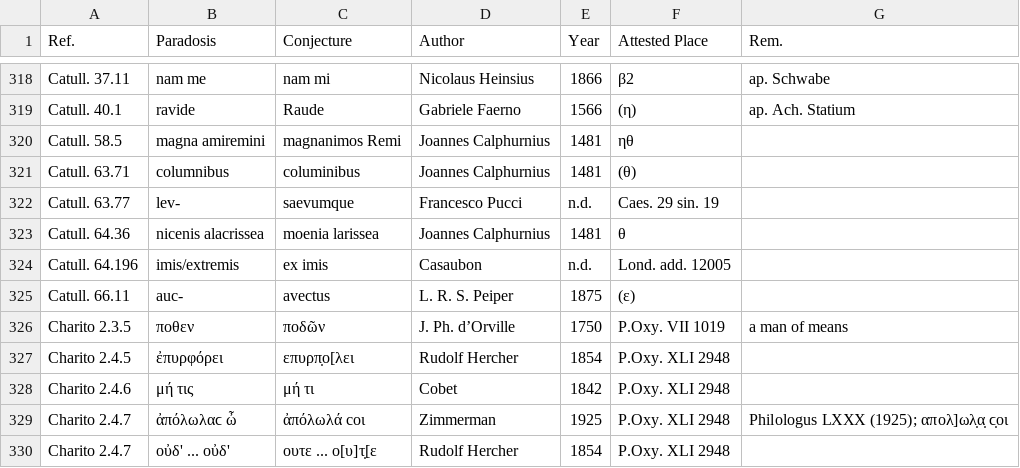
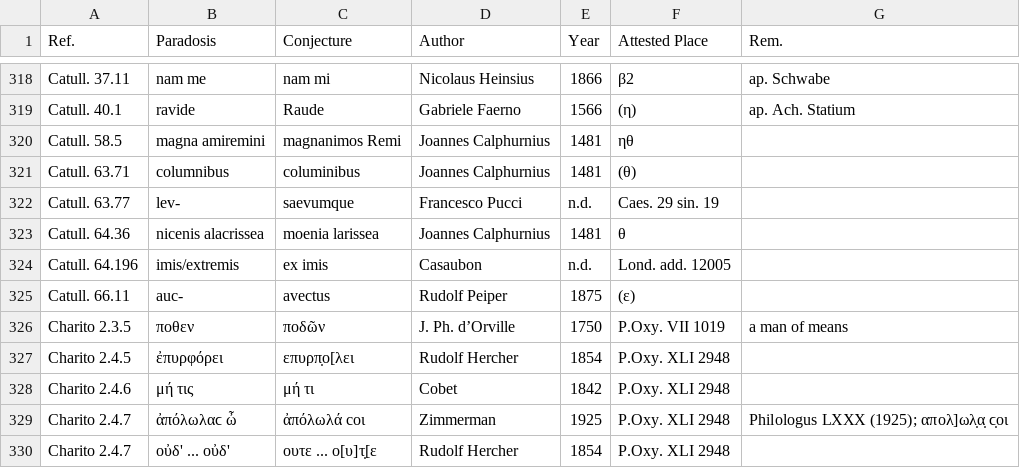
Before and after one commit to tkb-github/attested-conjectures, a CSV file: attested-conjectures.csv, drawn as a sheet; only a part is shown, gaps mark what is left out.

Commit message:
Update attested-conjectures.csv

```diff
--- a/attested-conjectures.csv
+++ b/attested-conjectures.csv
@@ -324,3 +324,3 @@ Catull. 64.36,nicenis alacrissea,moenia larissea,Joannes Calphurnius,1481,θ,
 Catull. 64.196,imis/extremis,ex imis,Casaubon,n.d.,Lond. add. 12005,
-Catull. 66.11,auc-,avectus,L. R. S. Peiper,1875,(ε),
+Catull. 66.11,auc-,avectus,Rudolf Peiper,1875,(ε),
 Charito 2.3.5,ποθεν,ποδῶν,J. Ph. d’Orville,1750,P.Oxy. VII 1019,a man of means
```
